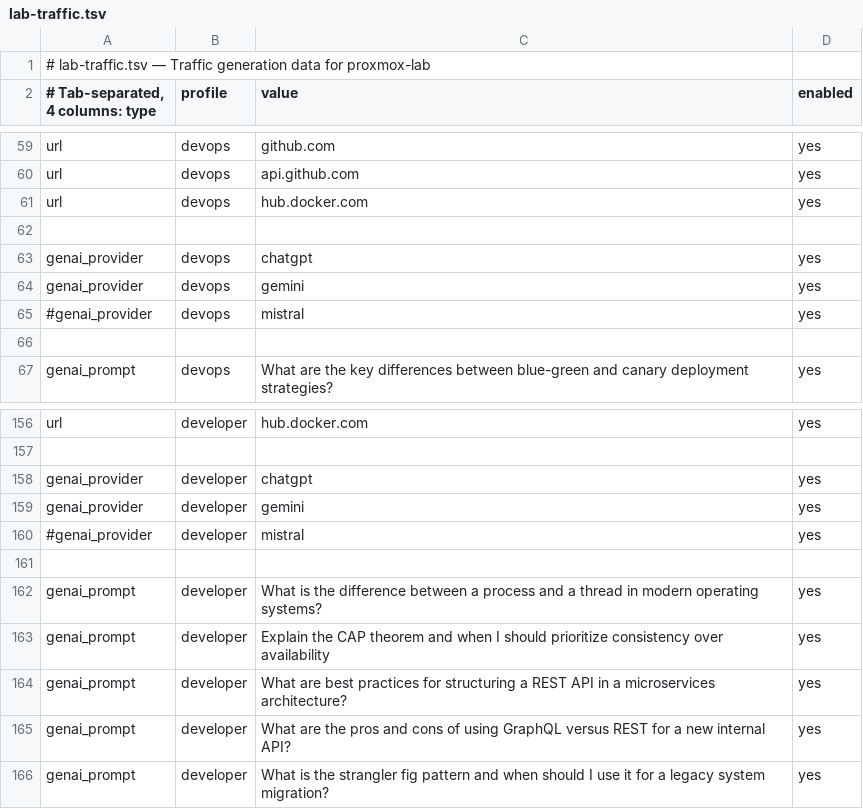
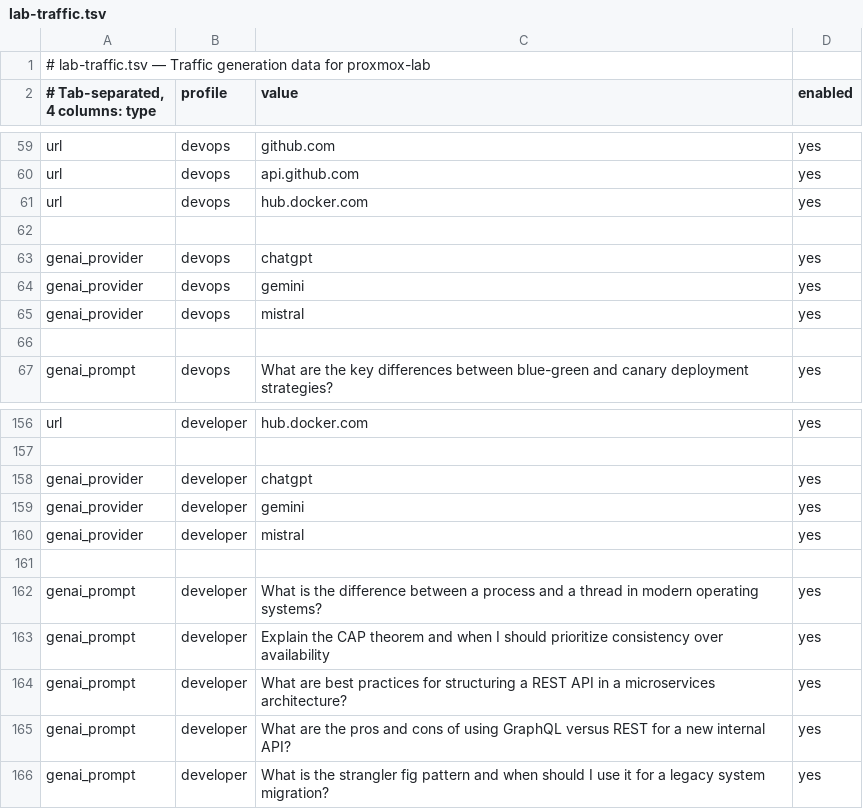
Before and after one commit to mpreissner/proxmox-lab-scripts, a TSV file: lab-traffic.tsv, drawn as a sheet; only a part is shown, gaps mark what is left out.

Commit message:
Release v3.6.1
- Add mistral-prompt.py: headless Chromium with AutomationControlled disabled to
  pass Cloudflare bot detection; accepts terms modal; submits via Send question button
- Add --disable-quic to gemini-prompt.py and mistral-prompt.py to force TCP for ZIA inspection
- Enable Mistral as genai_provider for devops and developer profiles
- Include Mistral in dlp-genai-prompt.sh platform rotation
- Bump genai-enabled container memory from 512 MB to 768 MB for Cloudflare JS overhead
- Expand GenAI prompt banks to 12 prompts per profile (devops, developer, sales, executive)
- Randomize fake PII name, DOB, and address across all DLP test scripts
- Expand dlp-genai-prompt.sh from 3 to 8 prompt variants
- Add DOB and home address to dlp-genai-file.sh document
- Expand dlp-genai-image.sh canvas to 560x210 for new fields
- Randomize all Windows threat session PII; expand piiPrompt pool to 8 variants
- Switch Windows DLP Gemini test to Invoke-GeminiPrompt (web app endpoint)
- Remove Invoke-MistralPrompt from Windows (API approach does not generate prompt captures)

```diff
--- a/lab-traffic.tsv
+++ b/lab-traffic.tsv
@@ -64,3 +64,3 @@ genai_provider	devops	chatgpt	yes
 genai_provider	devops	gemini	yes
-#genai_provider	devops	mistral	yes
+genai_provider	devops	mistral	yes
 
@@ -159,3 +159,3 @@ genai_provider	developer	chatgpt	yes
 genai_provider	developer	gemini	yes
-#genai_provider	developer	mistral	yes
+genai_provider	developer	mistral	yes
 
```
Also changed, not shown: 2 other files.
